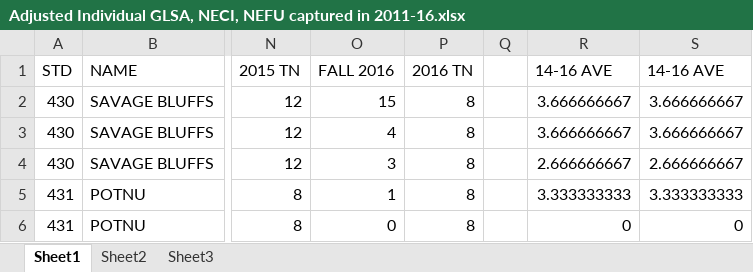
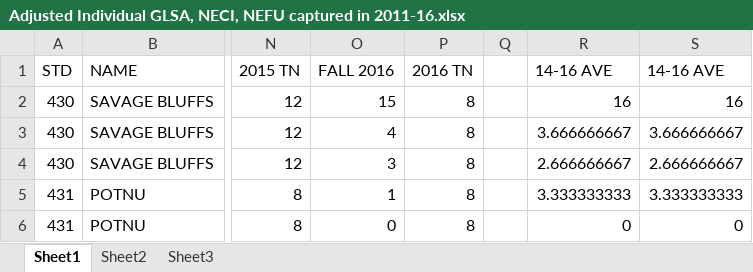
Before and after one commit to JonBatch/R-code-for-multivariate-analysis, an Excel workbook: Adjusted Individual GLSA, NECI, NEFU captured in 2011-16.xlsx, sheet Sheet1, drawn as a sheet; only a part is shown, gaps mark what is left out; values as stored, in another font and other column widths than the file's, no borders; the diff names each change by its address in the sheet, - before the commit and + after, or states it on an @@ line.

```diff
--- a/Adjusted Individual GLSA, NECI, NEFU captured in 2011-16.xlsx (sheet Sheet1)
+++ b/Adjusted Individual GLSA, NECI, NEFU captured in 2011-16.xlsx (sheet Sheet1)
-R2 (14-16 AVE): 3.666666667
+R2 (14-16 AVE): 16
-S2 (14-16 AVE): 3.666666667
+S2 (14-16 AVE): 16
```
Also changed, not shown: 22 other files.
